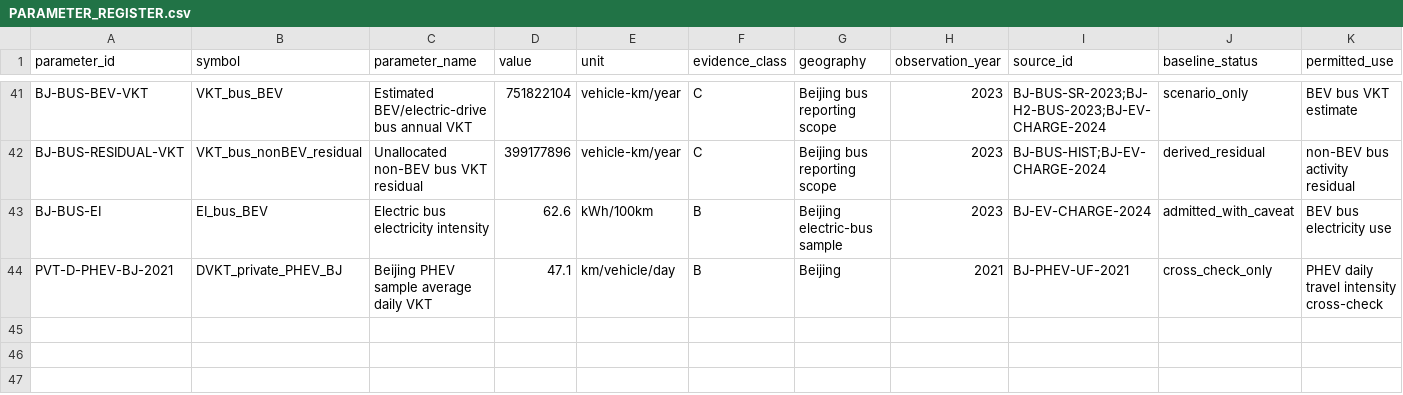
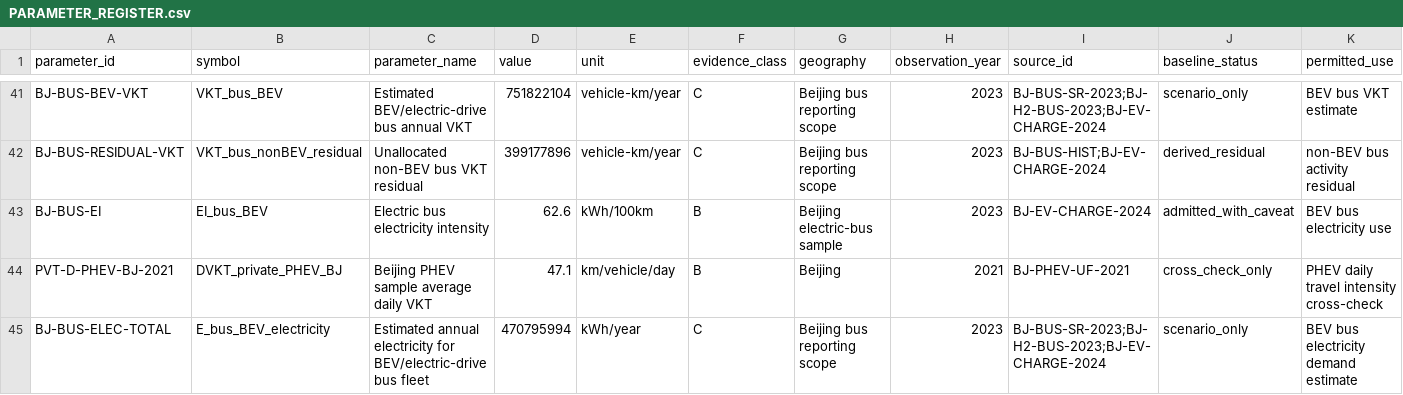
Before and after one commit to Alias0000001/APMCM-2023-C-Q5-Beijing, a CSV file: 05_Model_Inputs/PARAMETER_REGISTER.csv, drawn as a sheet; only a part is shown, gaps mark what is left out; rows hold the shown columns only; the diff names each change by its address in the sheet, - before the commit and + after, or states it on an @@ line.

Commit message:
Add estimated annual electric-bus electricity demand

```diff
--- a/05_Model_Inputs/PARAMETER_REGISTER.csv
+++ b/05_Model_Inputs/PARAMETER_REGISTER.csv
+row 45: BJ-BUS-ELEC-TOTAL | E_bus_BEV_electricity | Estimated annual electricity for BEV/electric-drive bus fleet | 470795994 | kWh/year | C | Beijing bus reporting scope | 2023 | BJ-BUS-SR-2023;BJ-H2-BUS-2023;BJ-EV-CHARGE-2024 | scenario_only | BEV bus electricity demand estimate
```
